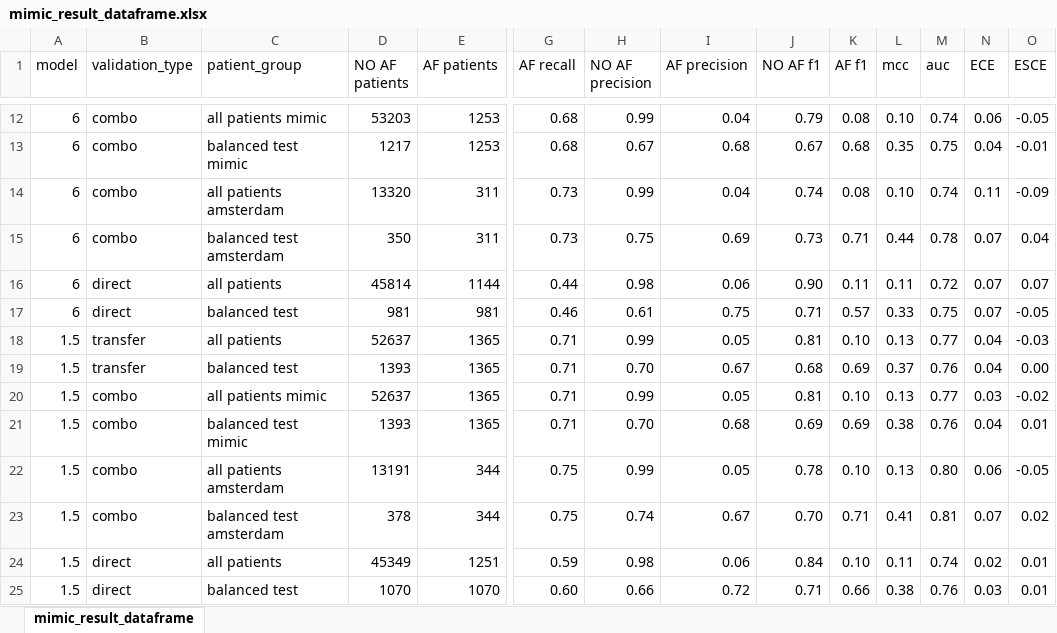
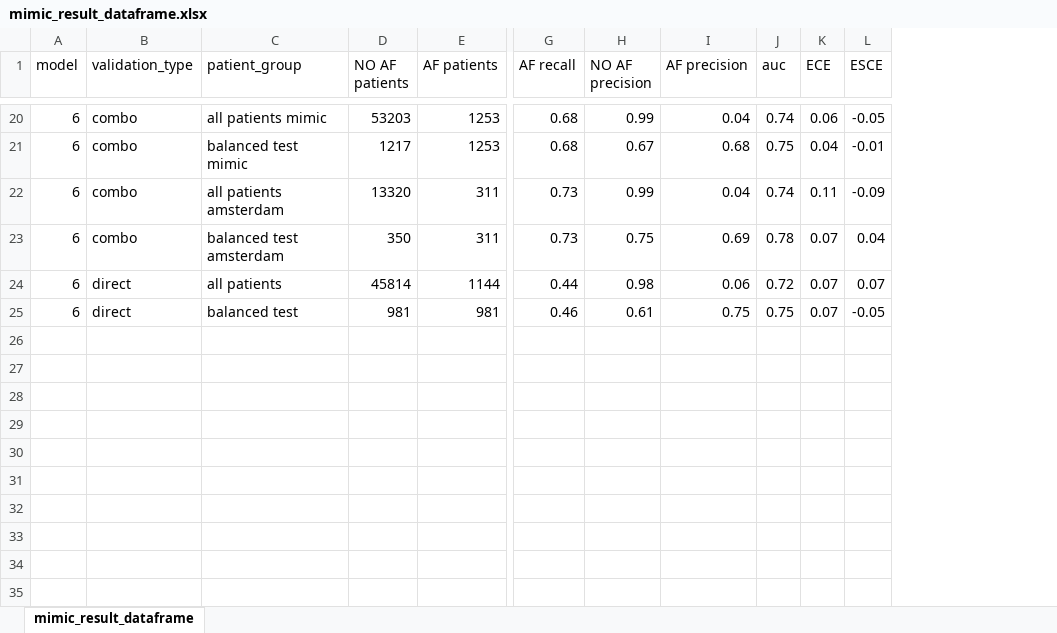
Before and after one commit to predict-idlab/atrial_fibrillation_prediction, an Excel workbook: results/mimic_result_dataframe.xlsx, sheet mimic_result_dataframe, drawn as a sheet; only a part is shown, gaps mark what is left out; values as stored, in another font and other column widths than the file's, no borders; removed rows and columns are numbered as before the commit, all else as after; rows hold the shown columns only; the diff covers the shown part only; the diff names each change by its address in the sheet, - before the commit and + after, or states it on an @@ line.

Commit message:
:construction_worker: updated results

```diff
--- a/results/mimic_result_dataframe.xlsx (sheet mimic_result_dataframe)
+++ b/results/mimic_result_dataframe.xlsx (sheet mimic_result_dataframe)
-column J (NO AF f1), rows 12-17: 0.79 | 0.67 | 0.74 | 0.73 | 0.90 | 0.71
-column K (AF f1), rows 12-17: 0.08 | 0.68 | 0.08 | 0.71 | 0.11 | 0.57
-column L (mcc), rows 12-17: 0.10 | 0.35 | 0.10 | 0.44 | 0.11 | 0.33
@@ row 18 moved to row 2: 1.5 @@
@@ row 19 moved to row 3: 1.5 @@
-row 20: 1.5 | combo | all patients mimic | 52637 | 1365 | 0.71 | 0.99 | 0.05 | 0.81 | 0.10 | 0.13 | 0.77 | 0.03 | -0.02
-row 21: 1.5 | combo | balanced test mimic | 1393 | 1365 | 0.71 | 0.70 | 0.68 | 0.69 | 0.69 | 0.38 | 0.76 | 0.04 | 0.01
-row 22: 1.5 | combo | all patients amsterdam | 13191 | 344 | 0.75 | 0.99 | 0.05 | 0.78 | 0.10 | 0.13 | 0.80 | 0.06 | -0.05
-row 23: 1.5 | combo | balanced test amsterdam | 378 | 344 | 0.75 | 0.74 | 0.67 | 0.70 | 0.71 | 0.41 | 0.81 | 0.07 | 0.02
-row 24: 1.5 | direct | all patients | 45349 | 1251 | 0.59 | 0.98 | 0.06 | 0.84 | 0.10 | 0.11 | 0.74 | 0.02 | 0.01
-row 25: 1.5 | direct | balanced test | 1070 | 1070 | 0.60 | 0.66 | 0.72 | 0.71 | 0.66 | 0.38 | 0.76 | 0.03 | 0.01
```
Also changed, not shown: 6 added rows and 22 edited cells elsewhere in this sheet, results/uzgent_result_dataframe.xlsx, 12 other files.
